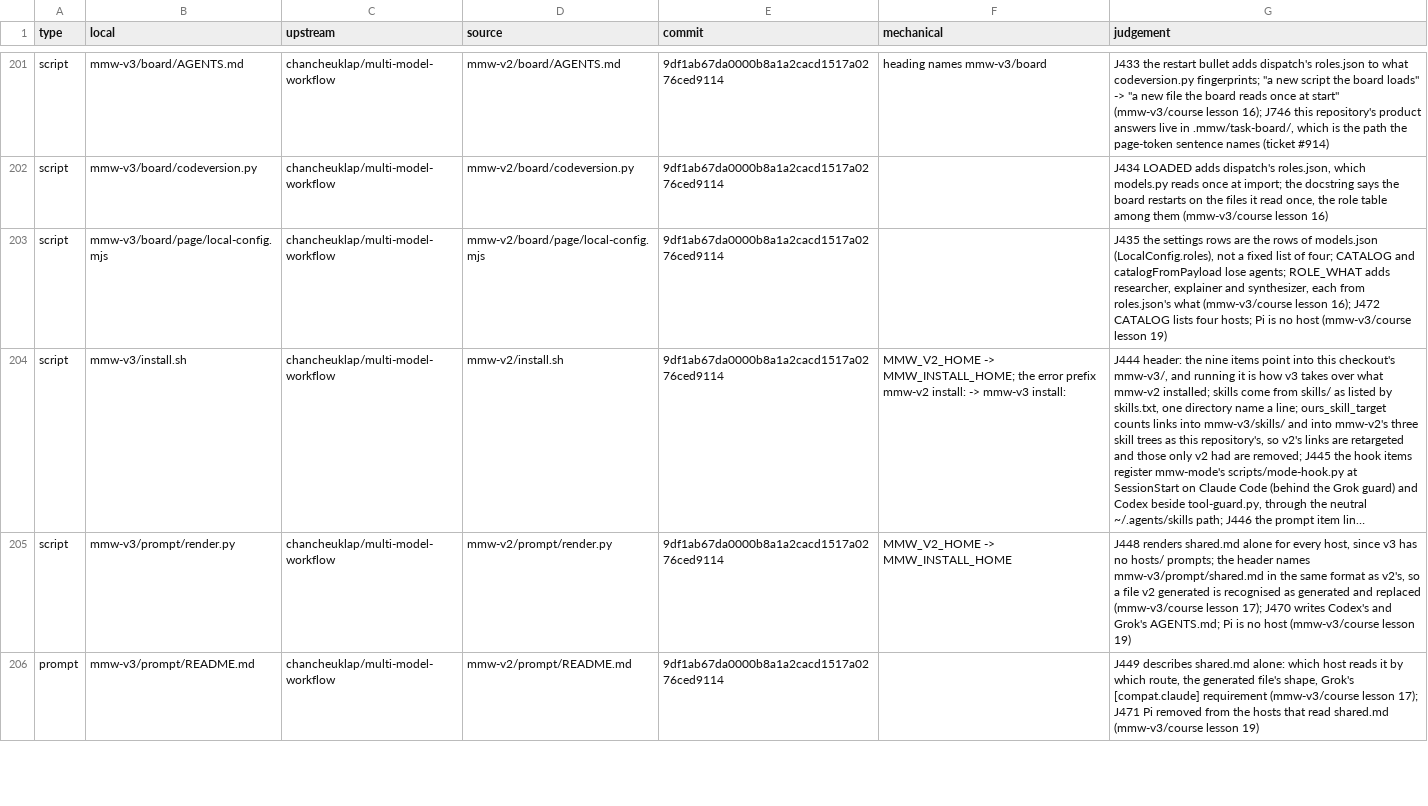
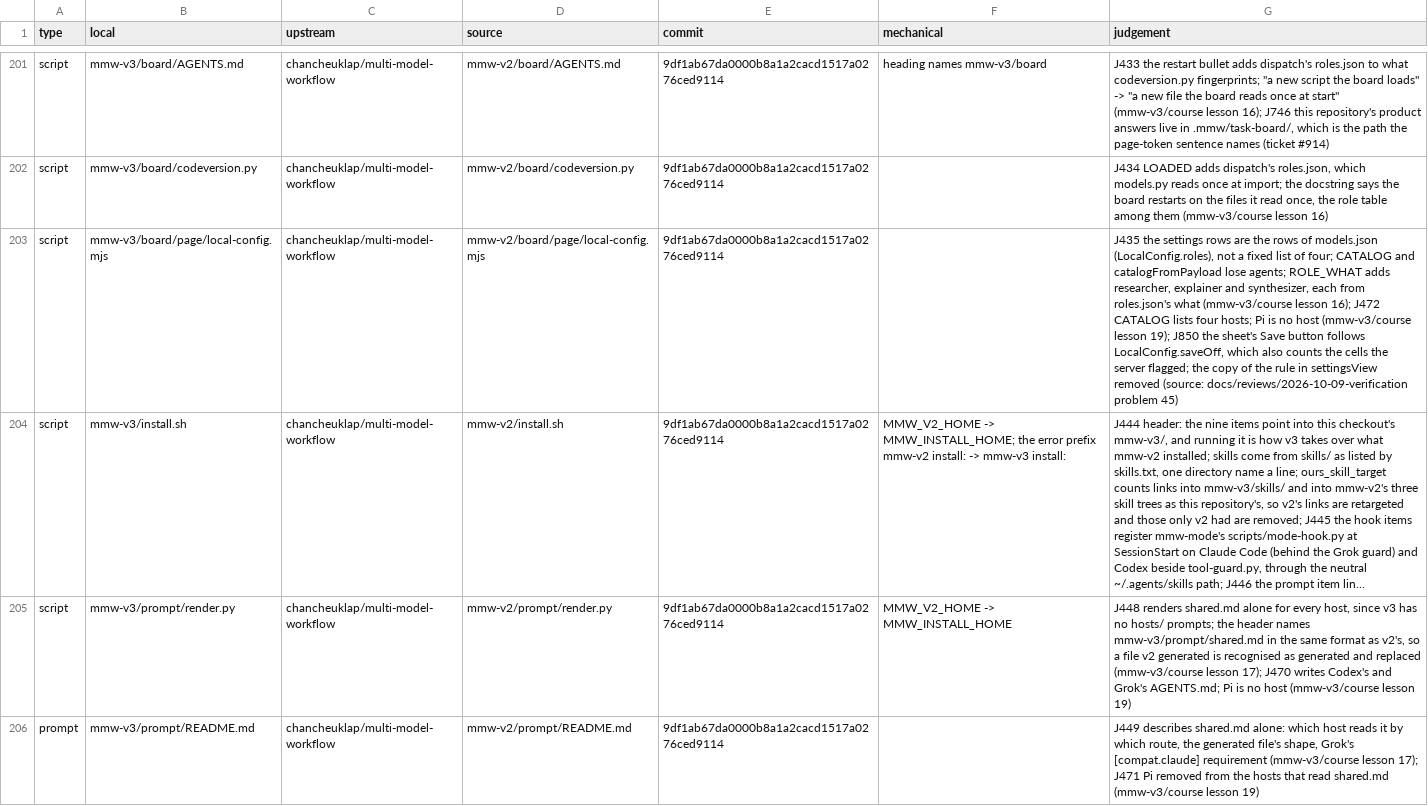
Before and after one commit to chancheuklap/multi-model-workflow, a TSV file: mmw-v3/imports.tsv, drawn as a sheet; only a part is shown, gaps mark what is left out; long unchanged cells end in …; the diff names each change by its address in the sheet, - before the commit and + after, or states it on an @@ line.

```diff
--- a/mmw-v3/imports.tsv
+++ b/mmw-v3/imports.tsv
-G203 (judgement): …(mmw-v3/course lesson 19)
+G203 (judgement): …(mmw-v3/course lesson 19); J850 the sheet's Save button follows LocalConfig.saveOff, which also counts the cells the server flagged; the copy of the rule in settingsView removed (source: docs/reviews/2026-10-09-verification problem 45)
```
Also changed, not shown: 4 other files.
